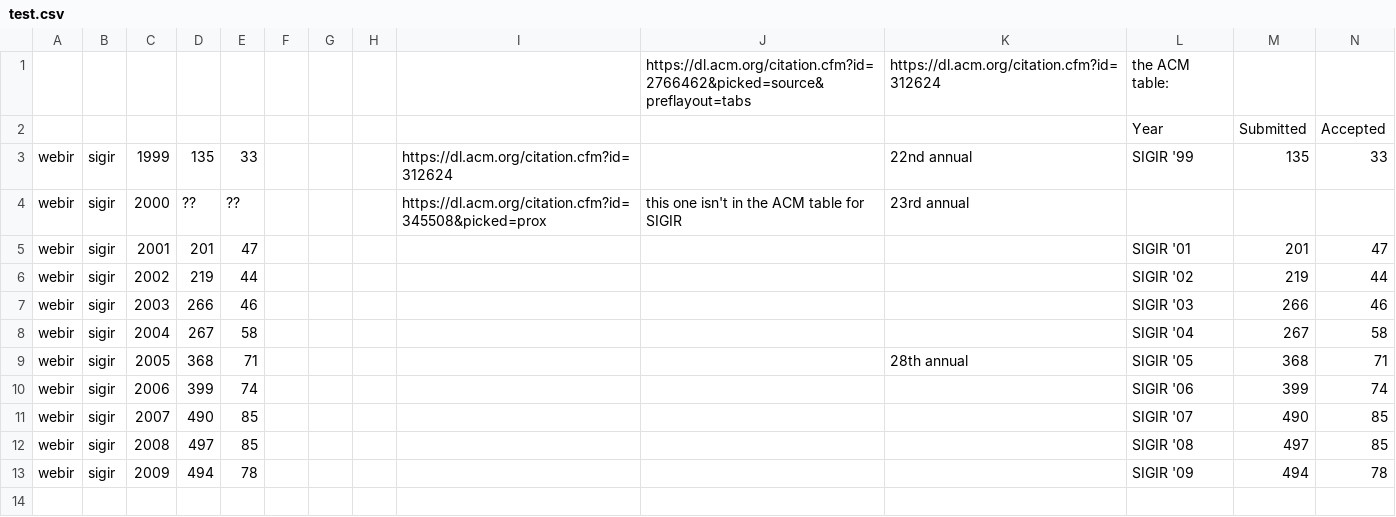
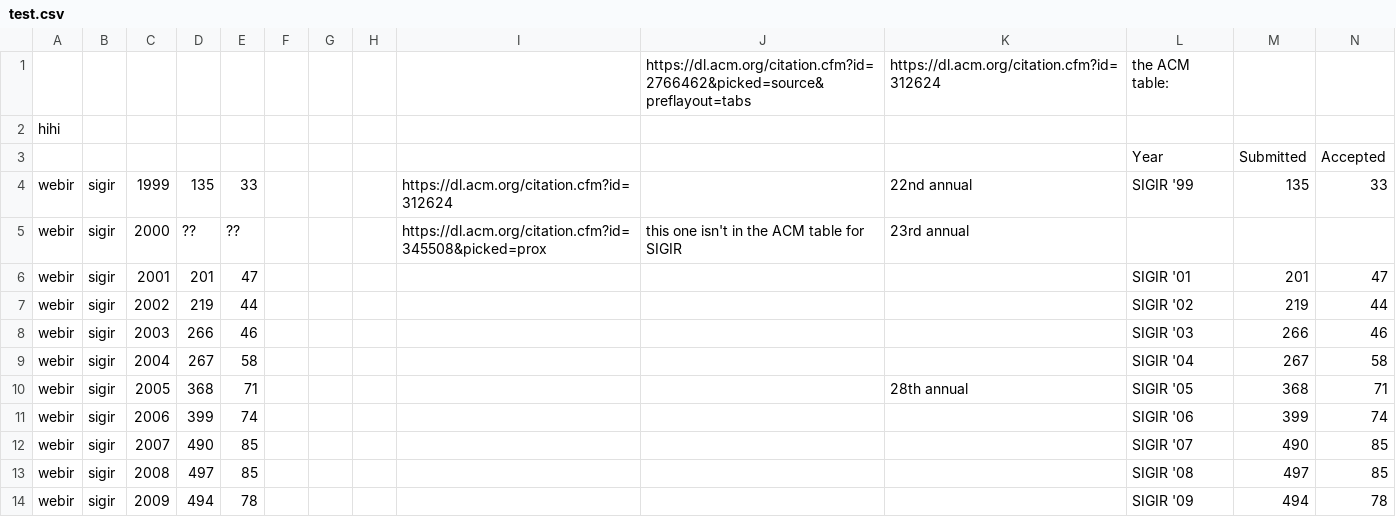
Before and after one commit to brendano/conference_size_stats, a CSV file: test.csv, drawn as a sheet; only a part is shown; rows hold the shown columns only; the diff names each change by its address in the sheet, - before the commit and + after, or states it on an @@ line.

Commit message:
test2

```diff
--- a/test.csv
+++ b/test.csv
+row 2: hihi
```
